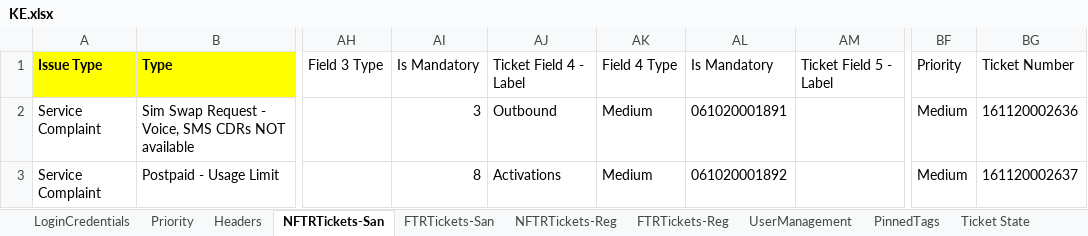
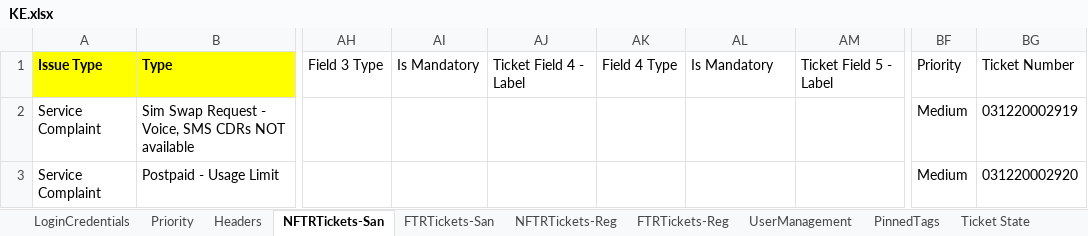
Before and after one commit to michaeadi/cs-portal-automation_selenium, an Excel workbook: Excels/KE.xlsx, sheet NFTRTickets-San, drawn as a sheet; only a part is shown, gaps mark what is left out; values as stored, in another font and other column widths than the file's, no borders; the diff names each change by its address in the sheet, - before the commit and + after, or states it on an @@ line.

```diff
--- a/Excels/KE.xlsx (sheet NFTRTickets-San)
+++ b/Excels/KE.xlsx (sheet NFTRTickets-San)
-AI2: 3
+AI2: (empty)
-AJ2: Outbound
+AJ2: (empty)
-AK2:AK3: Medium
+AK2:AK3: (empty)
-AL2: 061020001891
+AL2: (empty)
-BG2: 161120002636
+BG2: 031220002919
-AI3: 8
+AI3: (empty)
-AJ3: Activations
+AJ3: (empty)
-AL3: 061020001892
+AL3: (empty)
-BG3: 161120002637
+BG3: 031220002920
```
Also changed, not shown: sheet FTRTickets-San, charts or pictures, 9 other files.
